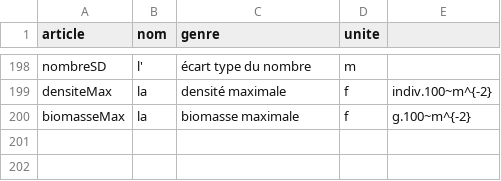
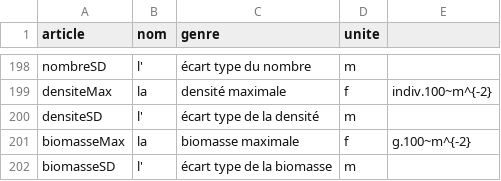
Before and after one commit to yreecht/Plateforme_PAMPA, a CSV file: Exec/NomsVariables.csv, drawn as a sheet; only a part is shown, gaps mark what is left out; the diff names each change by its address in the sheet, - before the commit and + after, or states it on an @@ line.

```diff
--- a/Exec/NomsVariables.csv
+++ b/Exec/NomsVariables.csv
+row 200: densiteSD | l' | écart type de la densité | m
+row 202: biomasseSD | l' | écart type de la biomasse | m
```
Also changed, not shown: 21 other files.
